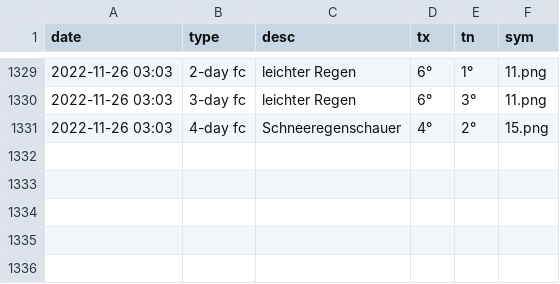
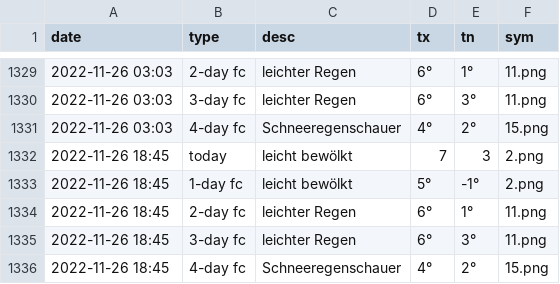
Before and after one commit to amannj/Scrapeo, a CSV file: data/Bern.csv, drawn as a sheet; only a part is shown, gaps mark what is left out; the diff names each change by its address in the sheet, - before the commit and + after, or states it on an @@ line.

```diff
--- a/data/Bern.csv
+++ b/data/Bern.csv
+row 1332: 2022-11-26 18:45 | today | leicht bewölkt | 7 | 3 | 2.png
+row 1333: 2022-11-26 18:45 | 1-day fc | leicht bewölkt | 5° | -1° | 2.png
+row 1334: 2022-11-26 18:45 | 2-day fc | leichter Regen | 6° | 1° | 11.png
+row 1335: 2022-11-26 18:45 | 3-day fc | leichter Regen | 6° | 3° | 11.png
+row 1336: 2022-11-26 18:45 | 4-day fc | Schneeregenschauer | 4° | 2° | 15.png
```
Also changed, not shown: data/Basel.csv, data/Chur.csv, 6 other files.
